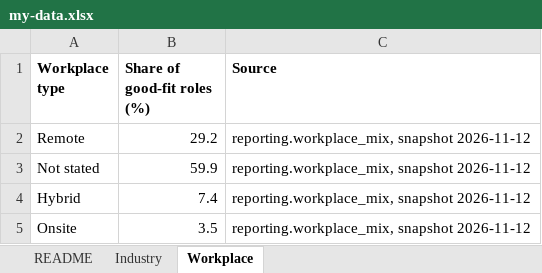
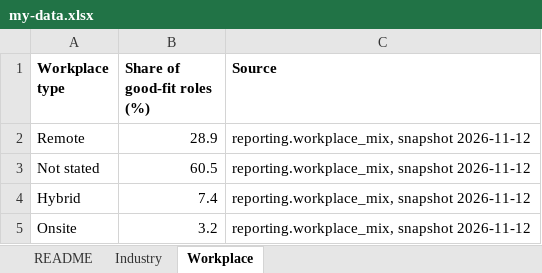
Before and after one commit to BensonJT/profile, an Excel workbook: my-data.xlsx, sheet Workplace, drawn as a sheet; values as stored, in another font and other column widths than the file's, no borders; the diff names each change by its address in the sheet, - before the commit and + after, or states it on an @@ line.

```diff
--- a/my-data.xlsx (sheet Workplace)
+++ b/my-data.xlsx (sheet Workplace)
-B2 (Share of good-fit roles (%)): 29.2
+B2 (Share of good-fit roles (%)): 28.9
-B3 (Share of good-fit roles (%)): 59.9
+B3 (Share of good-fit roles (%)): 60.5
-B5 (Share of good-fit roles (%)): 3.5
+B5 (Share of good-fit roles (%)): 3.2
```
Also changed, not shown: sheet Industry, sheet README, 7 other files.
